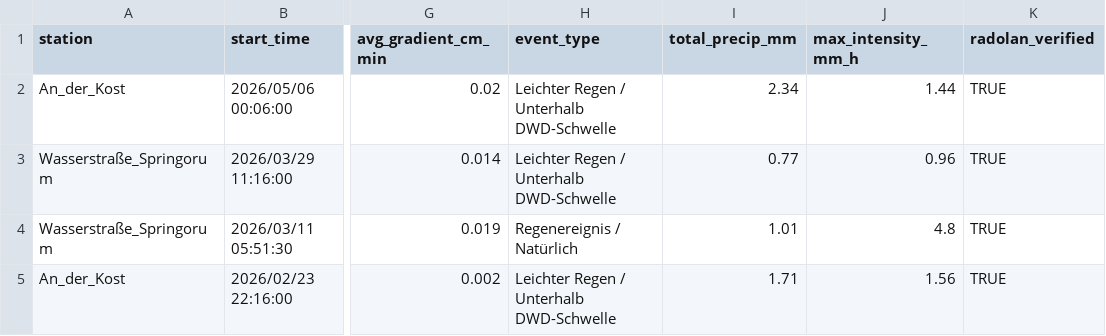
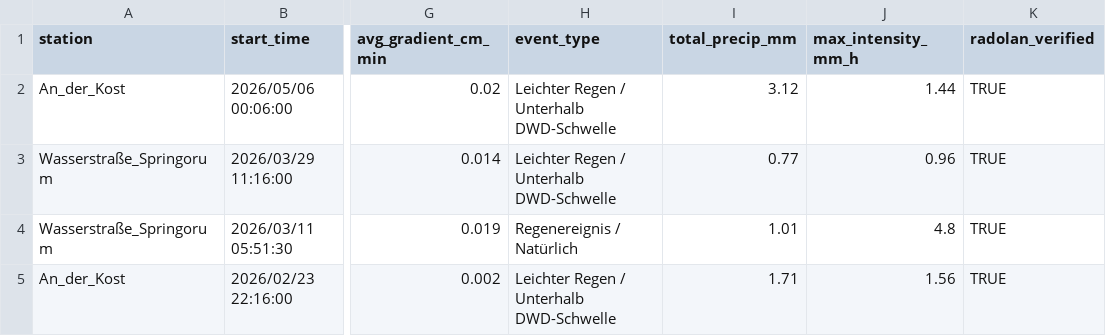
Before and after one commit to anihot/SCIU_THALESruhr, a CSV file: data/processed/detected_events.csv, drawn as a sheet; only a part is shown, gaps mark what is left out; the diff names each change by its address in the sheet, - before the commit and + after, or states it on an @@ line.

```diff
--- a/data/processed/detected_events.csv
+++ b/data/processed/detected_events.csv
-I2 (total_precip_mm): 2.34
+I2 (total_precip_mm): 3.12
```
Also changed, not shown: data/processed/events_by_station/An_der_Kost_events.csv, data/processed/lag_analysis.csv, 57 other files.
